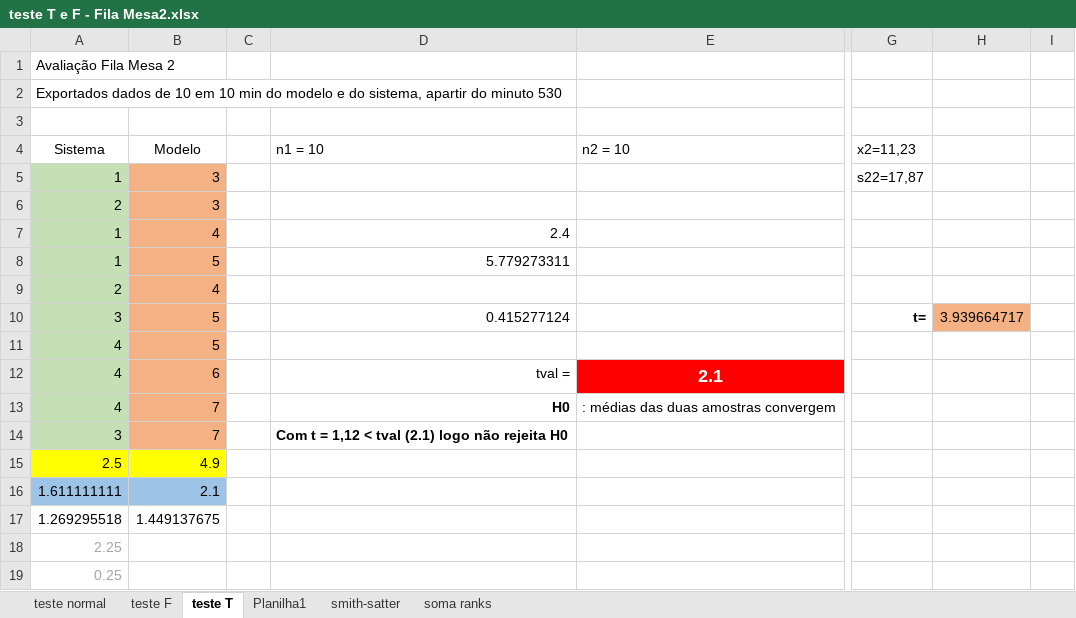
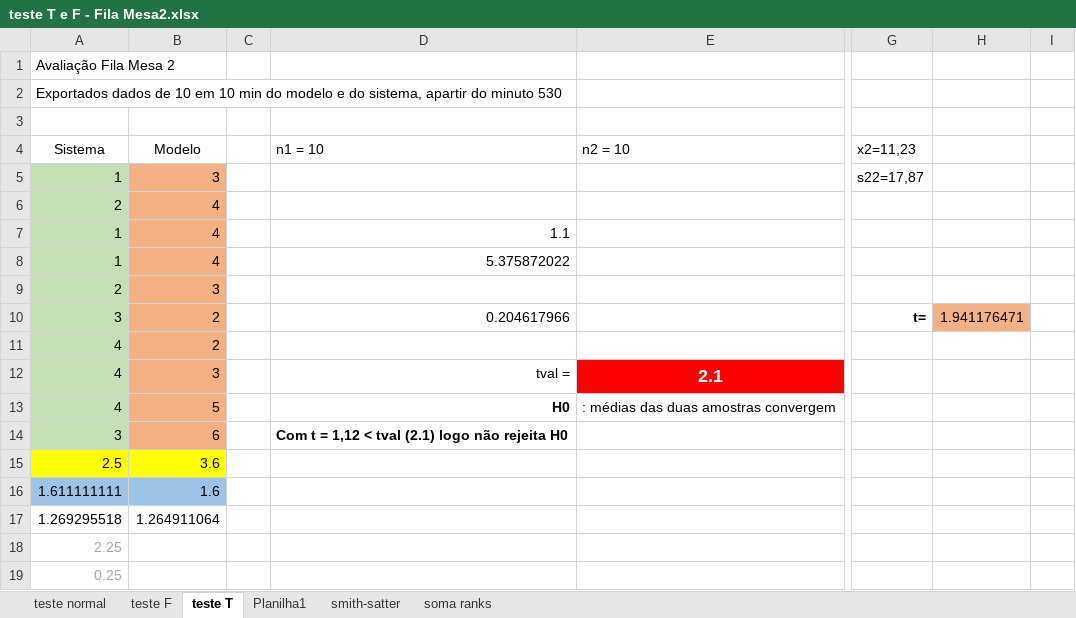
Before and after one commit to Jefh-Graduacao/sms-engine-simulacao, an Excel workbook: Validações Restaurante Sem Garçom/teste T e F - Fila Mesa2.xlsx, sheet teste T, drawn as a sheet; only a part is shown, gaps mark what is left out; values as stored, in another font and other column widths than the file's, no borders; charts and pictures not drawn; the diff names each change by its address in the sheet, - before the commit and + after, or states it on an @@ line.

```diff
--- a/Validações Restaurante Sem Garçom/teste T e F - Fila Mesa2.xlsx (sheet teste T)
+++ b/Validações Restaurante Sem Garçom/teste T e F - Fila Mesa2.xlsx (sheet teste T)
-B6 (Modelo): 3
+B6 (Modelo): 4
-D7 (n1 = 10): 2.4
+D7 (n1 = 10): 1.1
-B8 (Modelo): 5
+B8 (Modelo): 4
-D8 (n1 = 10): 5.779273311
+D8 (n1 = 10): 5.375872022
-B9 (Modelo): 4
+B9 (Modelo): 3
-B10:B11 (Modelo): 5
+B10:B11 (Modelo): 2
-D10 (n1 = 10): 0.415277124
+D10 (n1 = 10): 0.204617966
-H10: 3.939664717
+H10: 1.941176471
-B12 (Modelo): 6
+B12 (Modelo): 3
-B13 (Modelo): 7
+B13 (Modelo): 5
-B14 (Modelo): 7
+B14 (Modelo): 6
-B15 (Modelo): 4.9
+B15 (Modelo): 3.6
-B16 (Modelo): 2.1
+B16 (Modelo): 1.6
-B17 (Modelo): 1.449137675
+B17 (Modelo): 1.264911064
```
Also changed, not shown: sheet smith-satter, sheet teste F, Validações Restaurante Sem Garçom/teste T e F - Fila Balcao.xlsx, Validações Restaurante Sem Garçom/teste T e F - Fila Cx1.xlsx, 8 other files.
